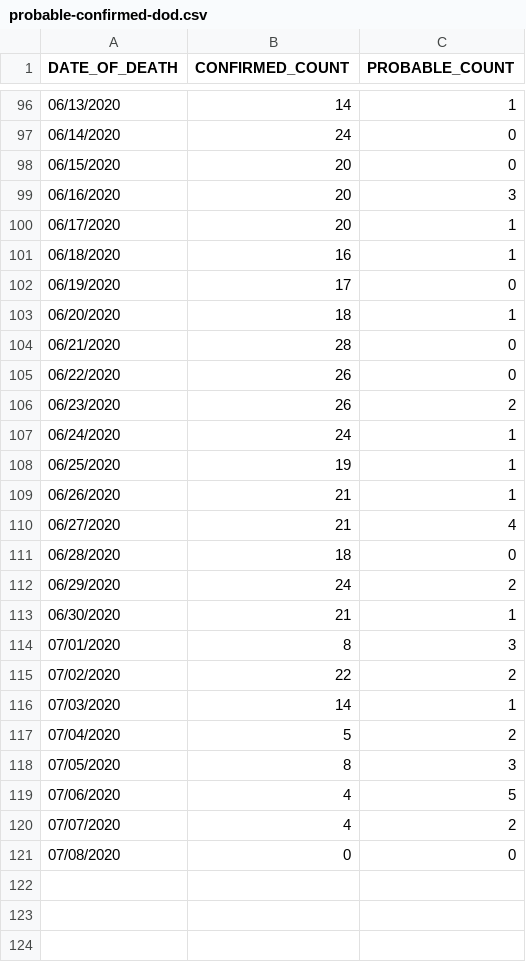
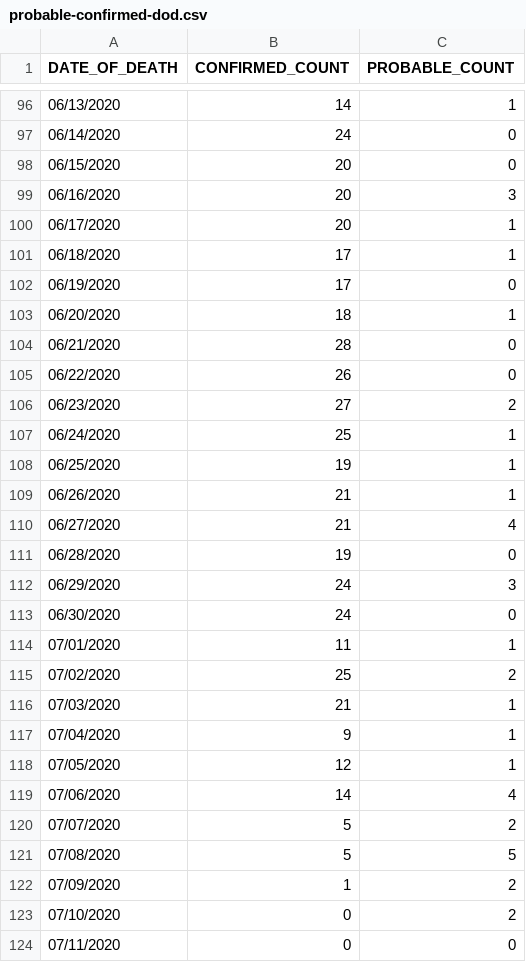
Before and after one commit to MylesBorins/my-corona-data, a CSV file: deaths/probable-confirmed-dod.csv, drawn as a sheet; only a part is shown, gaps mark what is left out; the diff covers the shown part only.

```diff
--- a/deaths/probable-confirmed-dod.csv
+++ b/deaths/probable-confirmed-dod.csv
@@ -100,3 +100,3 @@ DATE_OF_DEATH,CONFIRMED_COUNT,PROBABLE_COUNT
 06/17/2020,20,1
-06/18/2020,16,1
+06/18/2020,17,1
 06/19/2020,17,0
@@ -105,4 +105,4 @@ DATE_OF_DEATH,CONFIRMED_COUNT,PROBABLE_COUNT
 06/22/2020,26,0
-06/23/2020,26,2
-06/24/2020,24,1
+06/23/2020,27,2
+06/24/2020,25,1
 06/25/2020,19,1
@@ -110,12 +110,15 @@ DATE_OF_DEATH,CONFIRMED_COUNT,PROBABLE_COUNT
 06/27/2020,21,4
-06/28/2020,18,0
-06/29/2020,24,2
-06/30/2020,21,1
-07/01/2020,8,3
-07/02/2020,22,2
-07/03/2020,14,1
-07/04/2020,5,2
-07/05/2020,8,3
-07/06/2020,4,5
-07/07/2020,4,2
-07/08/2020,0,0
+06/28/2020,19,0
+06/29/2020,24,3
+06/30/2020,24,0
+07/01/2020,11,1
+07/02/2020,25,2
+07/03/2020,21,1
+07/04/2020,9,1
+07/05/2020,12,1
+07/06/2020,14,4
+07/07/2020,5,2
+07/08/2020,5,5
+07/09/2020,1,2
+07/10/2020,0,2
+07/11/2020,0,0
```
Also changed, not shown: 5 edited cells elsewhere in this file, boro/boroughs-case-hosp-death.csv, case-hosp-death.csv, 20 other files.
